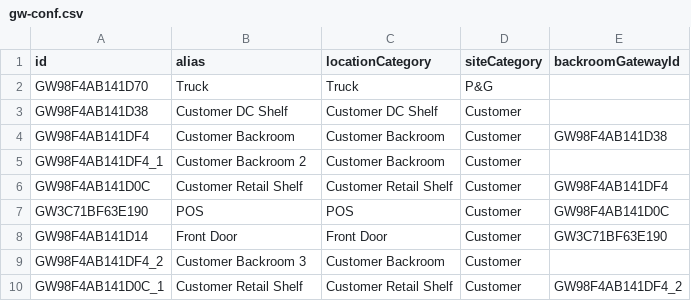
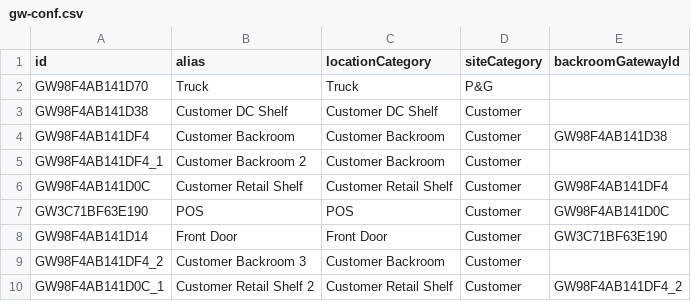
Before and after one commit to orbs-network/trackntrace-website-synthetic-data, a CSV file: gw-conf.csv, drawn as a sheet.

Commit message:
new version

```diff
--- a/gw-conf.csv
+++ b/gw-conf.csv
@@ -9,2 +9,2 @@ GW98F4AB141D14,Front Door, Front Door, Customer, GW3C71BF63E190
 GW98F4AB141DF4_2,Customer Backroom 3, Customer Backroom, Customer,
-GW98F4AB141D0C_1,Customer Retail Shelf, Customer Retail Shelf, Customer, GW98F4AB141DF4_2
+GW98F4AB141D0C_1,Customer Retail Shelf 2, Customer Retail Shelf, Customer, GW98F4AB141DF4_2
```
